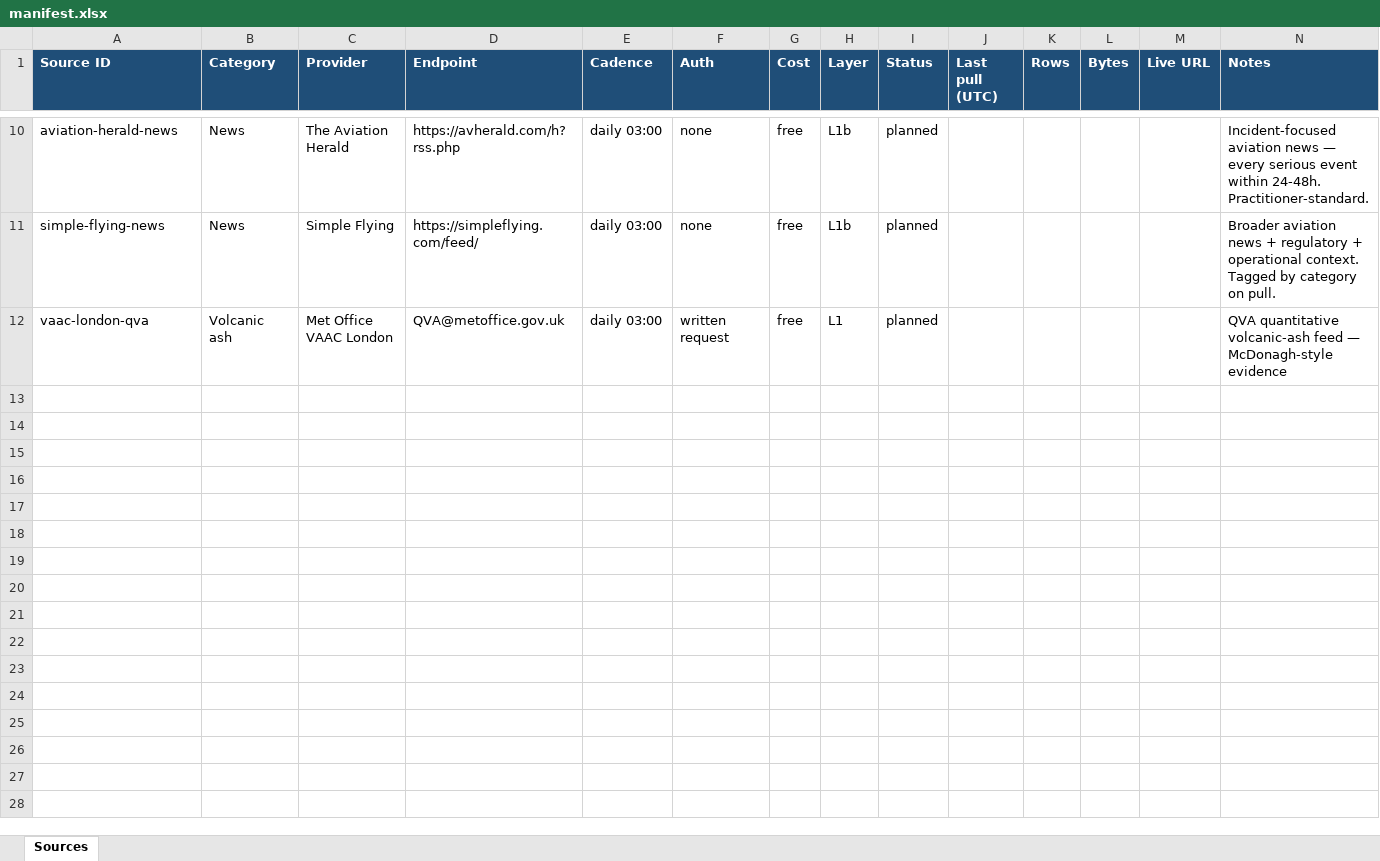
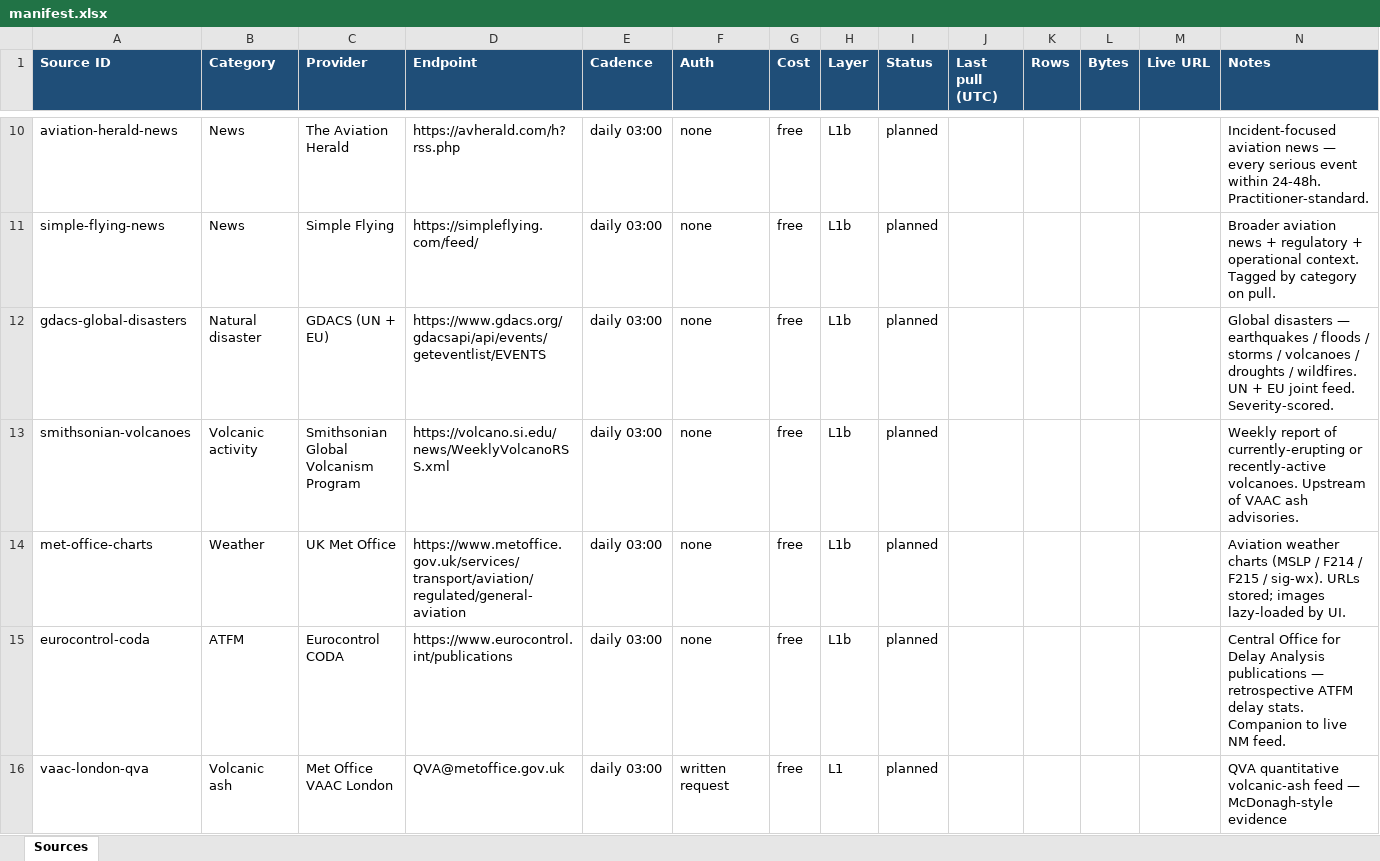
Before and after one commit to evansharry165-wq/Evidence-collection, an Excel workbook: data/manifest.xlsx, sheet Sources, drawn as a sheet; only a part is shown, gaps mark what is left out; values as stored, in another font and other column widths than the file's, no borders; the diff names each change by its address in the sheet, - before the commit and + after, or states it on an @@ line.

Commit message:
S2d — Layer 1b: GDACS global disaster alerts. Adds the UN + EU joint natural-disaster feed — earthquakes / tropical cyclones / floods / volcanoes / droughts / wildfires. Every event carries a GDACS-scored alert level (Green / Orange / Red) that lets the UI colour-code impact severity. Free JSON, no auth, no rate limit. Per-event payload: id, type, name, country, iso3, alert_level, alert_score, severity, affected population, from/to date, report URL, lat/lon. Includes by_type + by_alert_level roll-ups for dashboard KPI use. This is the source that catches cases like 'Turkish earthquake grounded flights out of IST' before we know to look.

```diff
--- a/data/manifest.xlsx (sheet Sources)
+++ b/data/manifest.xlsx (sheet Sources)
+row 12: gdacs-global-disasters | Natural disaster | GDACS (UN + EU) | https://www.gdacs.org/gdacsapi/api/events/geteventlist/EVENTS | daily 03:00 | none | free | L1b | planned |  |  |  |  | Global disasters — earthquakes / floods / storms / volcanoes / droughts / wildfires. UN + EU joint feed. Severity-scored.
+row 13: smithsonian-volcanoes | Volcanic activity | Smithsonian Global Volcanism Program | https://volcano.si.edu/news/WeeklyVolcanoRSS.xml | daily 03:00 | none | free | L1b | planned |  |  |  |  | Weekly report of currently-erupting or recently-active volcanoes. Upstream of VAAC ash advisories.
+row 14: met-office-charts | Weather | UK Met Office | https://www.metoffice.gov.uk/services/transport/aviation/regulated/general-aviation | daily 03:00 | none | free | L1b | planned |  |  |  |  | Aviation weather charts (MSLP / F214 / F215 / sig-wx). URLs stored; images lazy-loaded by UI.
+row 15: eurocontrol-coda | ATFM | Eurocontrol CODA | https://www.eurocontrol.int/publications | daily 03:00 | none | free | L1b | planned |  |  |  |  | Central Office for Delay Analysis publications — retrospective ATFM delay stats. Companion to live NM feed.
```
Also changed, not shown: 2 other files.
